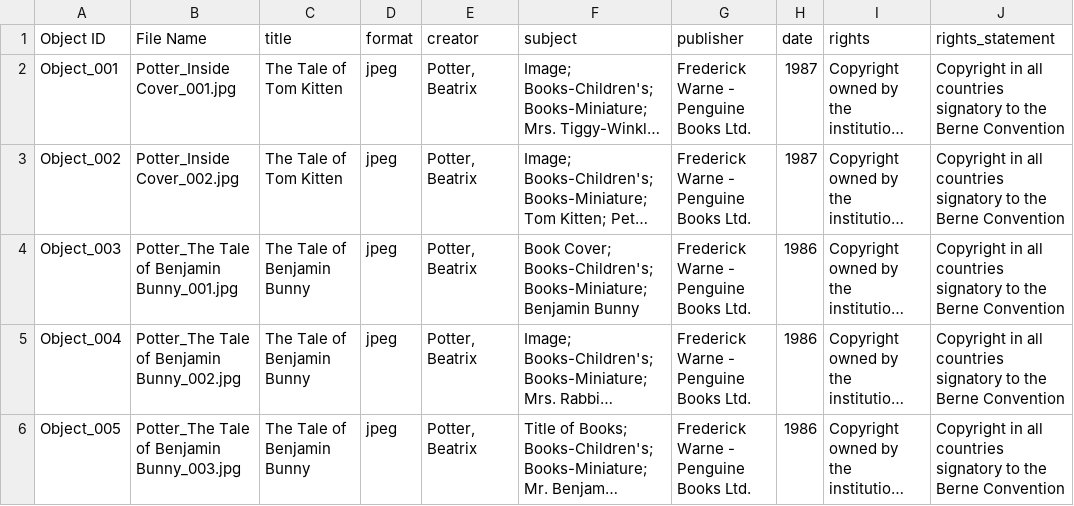
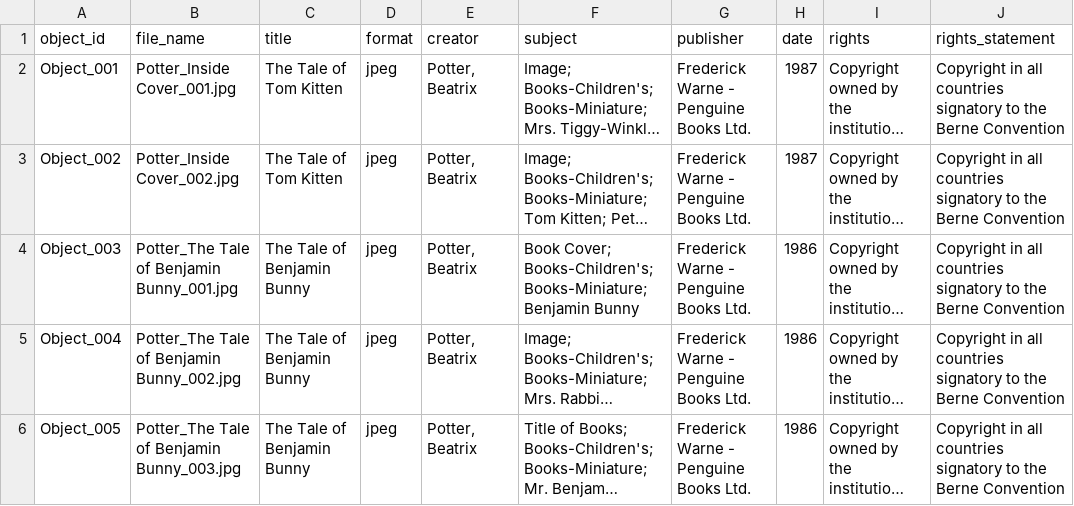
Before and after one commit to LauraBrumleve/Digital-Libraries-Final-Project, a CSV file: _data/Beatrix_Potter_Metadata.csv, drawn as a sheet; only a part is shown; long unchanged cells end in …; the diff names each change by its address in the sheet, - before the commit and + after, or states it on an @@ line.

Commit message:
Add files via upload

```diff
--- a/_data/Beatrix_Potter_Metadata.csv
+++ b/_data/Beatrix_Potter_Metadata.csv
-A1: Object ID
+A1: object_id
-B1: File Name
+B1: file_name
```
